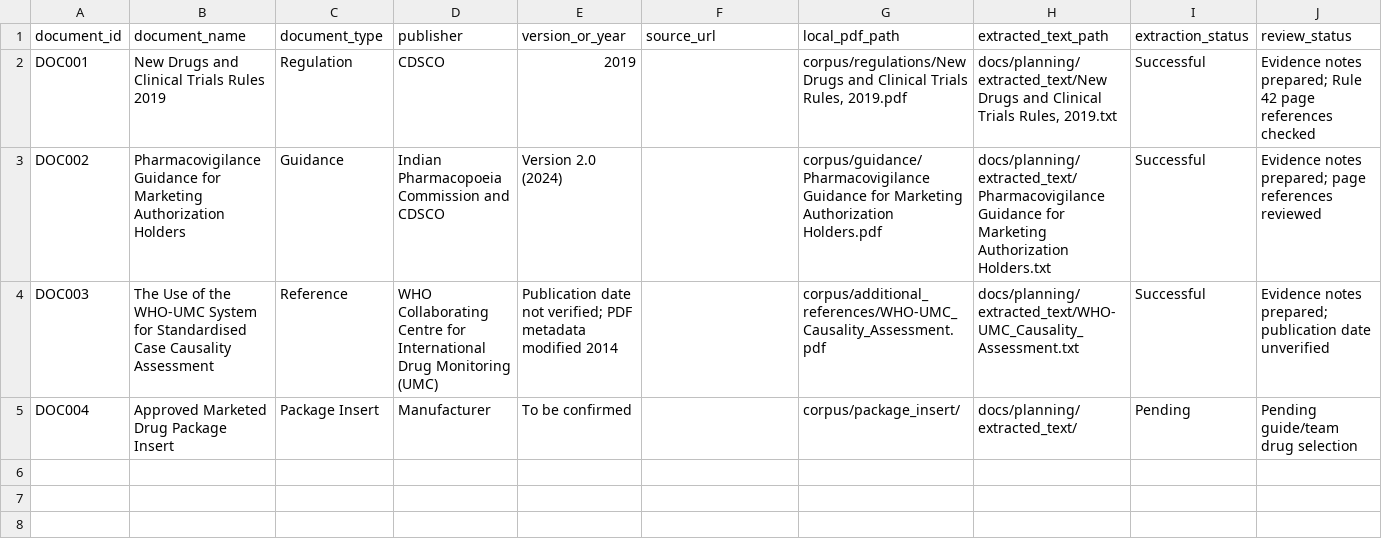
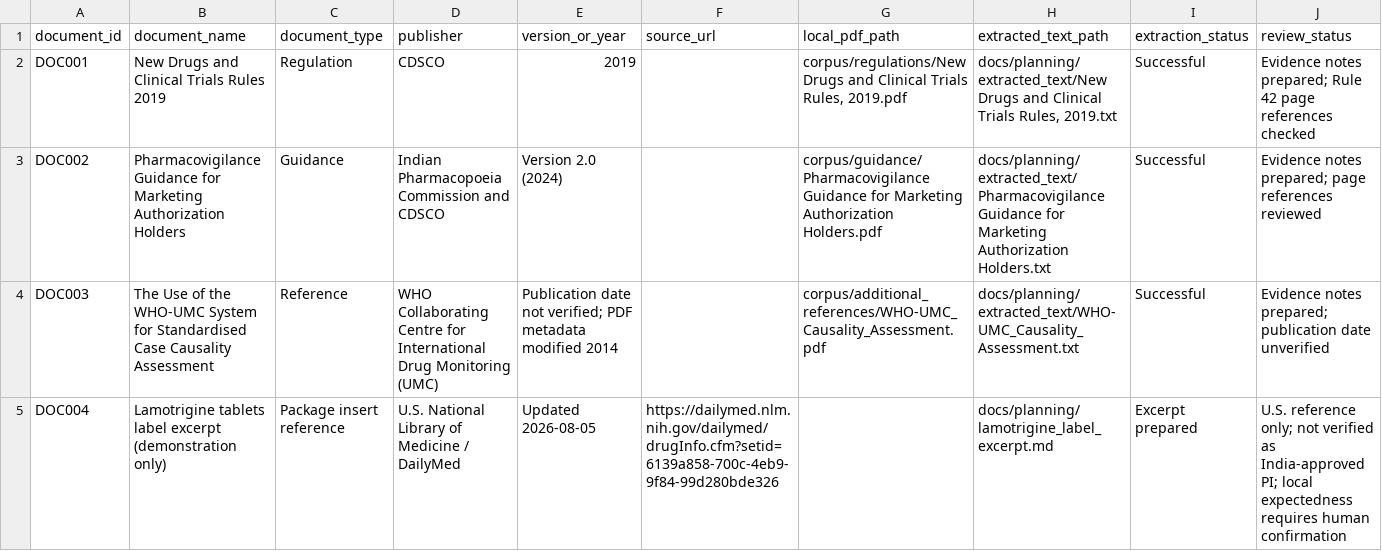
Before and after one commit to sowmyashree3924/PharmaSafe_AI, a CSV file: docs/planning/corpus_manifest.csv, drawn as a sheet.

```diff
--- a/docs/planning/corpus_manifest.csv
+++ b/docs/planning/corpus_manifest.csv
@@ -4,2 +4,2 @@ DOC002,Pharmacovigilance Guidance for Marketing Authorization Holders,Guidance,I
 DOC003,The Use of the WHO-UMC System for Standardised Case Causality Assessment,Reference,WHO Collaborating Centre for International Drug Monitoring (UMC),Publication date not verified; PDF metadata modified 2014,,"corpus/additional_references/WHO-UMC_Causality_Assessment.pdf","docs/planning/extracted_text/WHO-UMC_Causality_Assessment.txt",Successful,"Evidence notes prepared; publication date unverified"
-DOC004,Approved Marketed Drug Package Insert,Package Insert,Manufacturer,To be confirmed,,"corpus/package_insert/","docs/planning/extracted_text/",Pending,"Pending guide/team drug selection"
+DOC004,Lamotrigine tablets label excerpt (demonstration only),Package insert reference,U.S. National Library of Medicine / DailyMed,Updated 2026-08-05,https://dailymed.nlm.nih.gov/dailymed/drugInfo.cfm?setid=6139a858-700c-4eb9-9f84-99d280bde326,,docs/planning/lamotrigine_label_excerpt.md,Excerpt prepared,"U.S. reference only; not verified as India-approved PI; local expectedness requires human confirmation"
```
Also changed, not shown: 16 other files.
